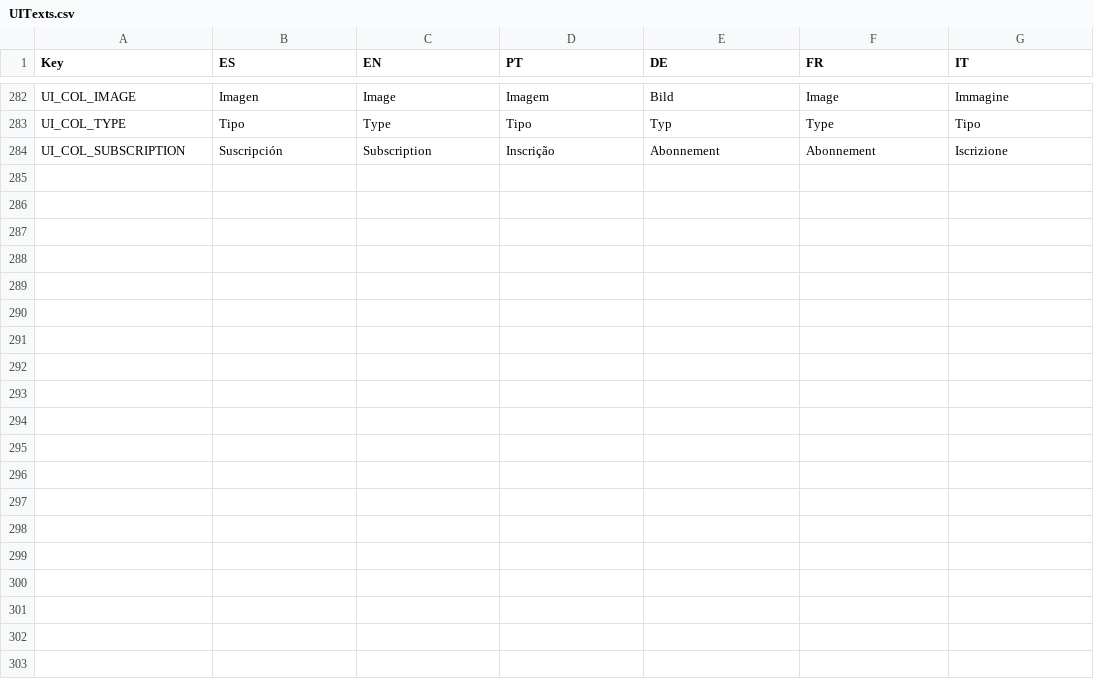
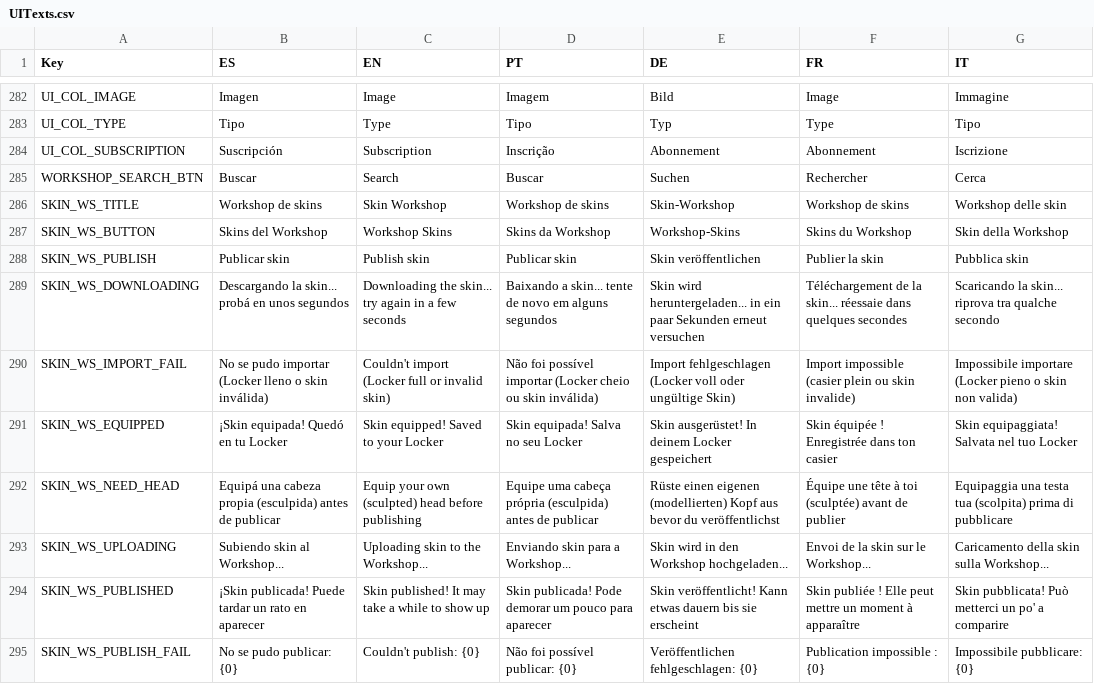
Before and after one commit to FrancoAgnic/MyPartyGame, a CSV file: Content/Localization/UITexts.csv, drawn as a sheet; only a part is shown, gaps mark what is left out.

```diff
--- a/Content/Localization/UITexts.csv
+++ b/Content/Localization/UITexts.csv
@@ -284 +284,12 @@ UI_COL_TYPE,Tipo,Type,Tipo,Typ,Type,Tipo
 UI_COL_SUBSCRIPTION,Suscripción,Subscription,Inscrição,Abonnement,Abonnement,Iscrizione
+WORKSHOP_SEARCH_BTN,Buscar,Search,Buscar,Suchen,Rechercher,Cerca
+SKIN_WS_TITLE,Workshop de skins,Skin Workshop,Workshop de skins,Skin-Workshop,Workshop de skins,Workshop delle skin
+SKIN_WS_BUTTON,Skins del Workshop,Workshop Skins,Skins da Workshop,Workshop-Skins,Skins du Workshop,Skin della Workshop
+SKIN_WS_PUBLISH,Publicar skin,Publish skin,Publicar skin,Skin veröffentlichen,Publier la skin,Pubblica skin
+SKIN_WS_DOWNLOADING,Descargando la skin... probá en unos segundos,Downloading the skin... try again in a few seconds,Baixando a skin... tente de novo em alguns segundos,Skin wird heruntergeladen... in ein paar Sekunden erneut versuchen,Téléchargement de la skin... réessaie dans quelques secondes,Scaricando la skin... riprova tra qualche secondo
+SKIN_WS_IMPORT_FAIL,No se pudo importar (Locker lleno o skin inválida),Couldn't import (Locker full or invalid skin),Não foi possível importar (Locker cheio ou skin inválida),Import fehlgeschlagen (Locker voll oder ungültige Skin),Import impossible (casier plein ou skin invalide),Impossibile importare (Locker pieno o skin non valida)
+SKIN_WS_EQUIPPED,¡Skin equipada! Quedó en tu Locker,Skin equipped! Saved to your Locker,Skin equipada! Salva no seu Locker,Skin ausgerüstet! In deinem Locker gespeichert,Skin équipée ! Enregistrée dans ton casier,Skin equipaggiata! Salvata nel tuo Locker
+SKIN_WS_NEED_HEAD,Equipá una cabeza propia (esculpida) antes de publicar,Equip your own (sculpted) head before publishing,Equipe uma cabeça própria (esculpida) antes de publicar,Rüste einen eigenen (modellierten) Kopf aus bevor du veröffentlichst,Équipe une tête à toi (sculptée) avant de publier,Equipaggia una testa tua (scolpita) prima di pubblicare
+SKIN_WS_UPLOADING,Subiendo skin al Workshop...,Uploading skin to the Workshop...,Enviando skin para a Workshop...,Skin wird in den Workshop hochgeladen...,Envoi de la skin sur le Workshop...,Caricamento della skin sulla Workshop...
+SKIN_WS_PUBLISHED,¡Skin publicada! Puede tardar un rato en aparecer,Skin published! It may take a while to show up,Skin publicada! Pode demorar um pouco para aparecer,Skin veröffentlicht! Kann etwas dauern bis sie erscheint,Skin publiée ! Elle peut mettre un moment à apparaître,Skin pubblicata! Può metterci un po' a comparire
+SKIN_WS_PUBLISH_FAIL,No se pudo publicar: {0},Couldn't publish: {0},Não foi possível publicar: {0},Veröffentlichen fehlgeschlagen: {0},Publication impossible : {0},Impossibile pubblicare: {0}
```
Also changed, not shown: 22 other files.
